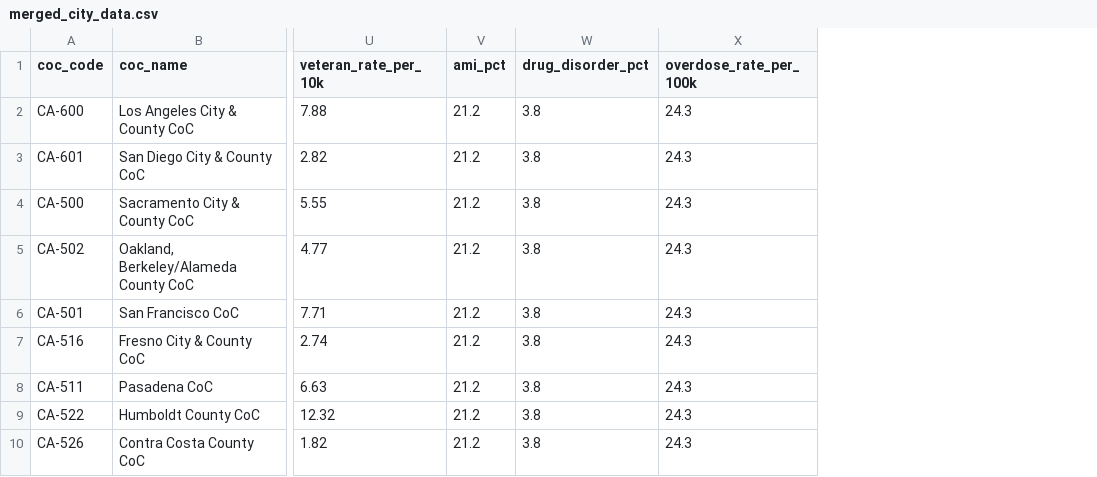
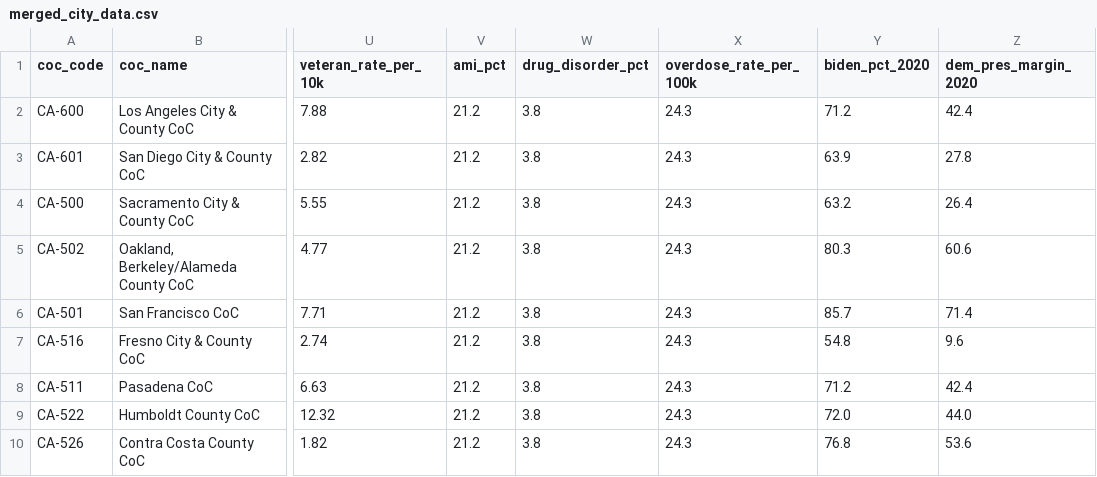
Before and after one commit to mckornfield/homelessness-stats, a CSV file: data/processed/merged_city_data.csv, drawn as a sheet; only a part is shown, gaps mark what is left out; the diff names each change by its address in the sheet, - before the commit and + after, or states it on an @@ line.

```diff
--- a/data/processed/merged_city_data.csv
+++ b/data/processed/merged_city_data.csv
+column Y (biden_pct_2020), rows 2-10: 71.2 | 63.9 | 63.2 | 80.3 | 85.7 | 54.8 | 71.2 | 72.0 | 76.8
+column Z (dem_pres_margin_2020), rows 2-10: 42.4 | 27.8 | 26.4 | 60.6 | 71.4 | 9.6 | 42.4 | 44.0 | 53.6
```
Also changed, not shown: data/processed/merged_county_data.csv, data/processed/merged_state_data.csv, 11 other files.
